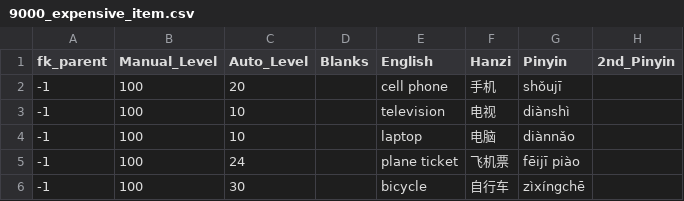
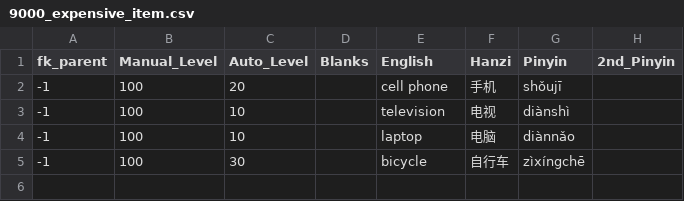
Before and after one commit to JasonFaas/mandarin-translations-sql-creation, a CSV file: data_raw/output/9000_expensive_item.csv, drawn as a sheet.

```diff
--- a/data_raw/output/9000_expensive_item.csv
+++ b/data_raw/output/9000_expensive_item.csv
@@ -4,3 +4,2 @@ fk_parent,Manual_Level,Auto_Level,Blanks,English,Hanzi,Pinyin,2nd_Pinyin
 -1,100,10,,laptop,电脑,diànnǎo,
--1,100,24,,plane ticket,飞机票,fēijī piào,
 -1,100,30,,bicycle,自行车,zìxíngchē,
```
Also changed, not shown: data_raw/output/0021_grammar_a2_adverbs_incomplete.csv, data_raw/output/3300_written_language.csv, 1 other file.
